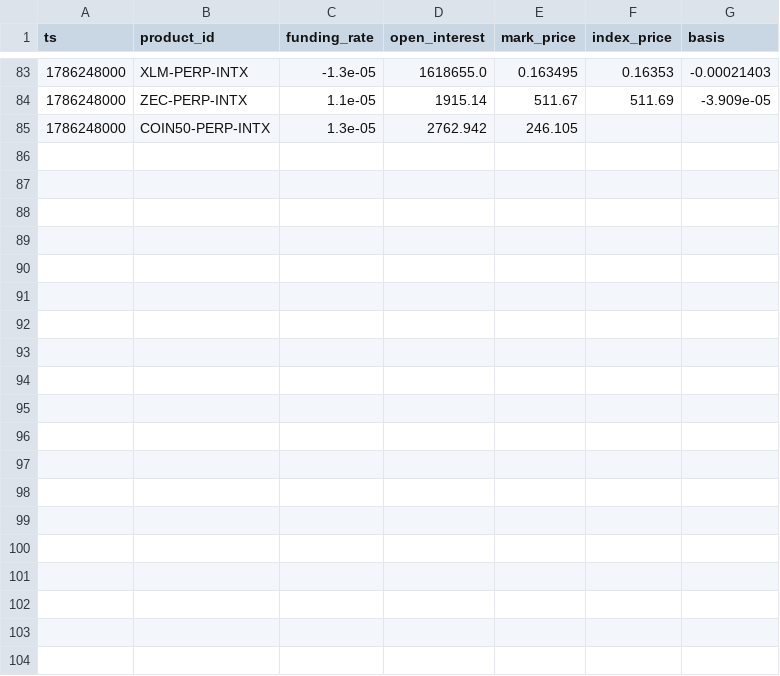
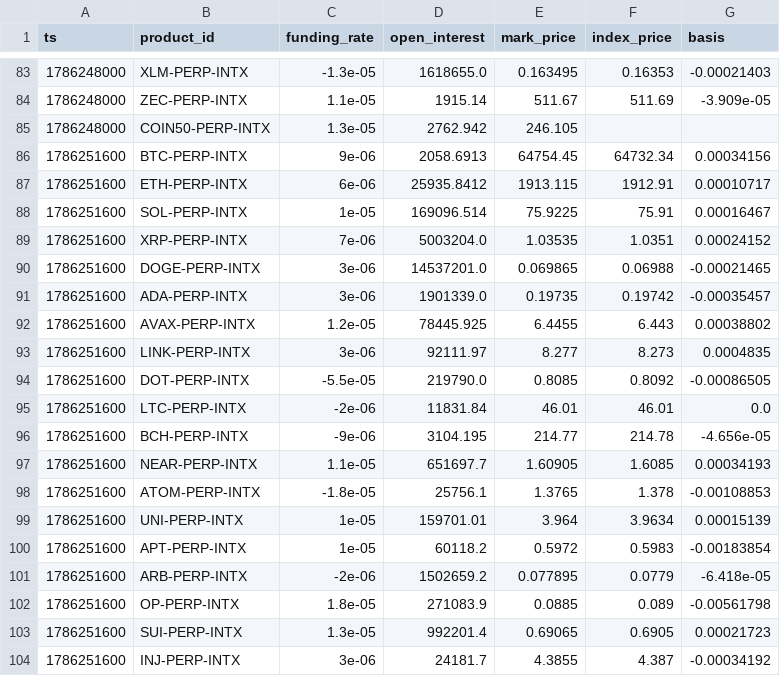
Before and after one commit to jtdaly4/market-data-collector, a CSV file: data/perp/2026-08-09.csv, drawn as a sheet; only a part is shown, gaps mark what is left out; the diff covers the shown part only; the diff names each change by its address in the sheet, - before the commit and + after, or states it on an @@ line.

```diff
--- a/data/perp/2026-08-09.csv
+++ b/data/perp/2026-08-09.csv
+row 86: 1786251600 | BTC-PERP-INTX | 9e-06 | 2058.6913 | 64754.45 | 64732.34 | 0.00034156
+row 87: 1786251600 | ETH-PERP-INTX | 6e-06 | 25935.8412 | 1913.115 | 1912.91 | 0.00010717
+row 88: 1786251600 | SOL-PERP-INTX | 1e-05 | 169096.514 | 75.9225 | 75.91 | 0.00016467
+row 89: 1786251600 | XRP-PERP-INTX | 7e-06 | 5003204.0 | 1.03535 | 1.0351 | 0.00024152
+row 90: 1786251600 | DOGE-PERP-INTX | 3e-06 | 14537201.0 | 0.069865 | 0.06988 | -0.00021465
+row 91: 1786251600 | ADA-PERP-INTX | 3e-06 | 1901339.0 | 0.19735 | 0.19742 | -0.00035457
+row 92: 1786251600 | AVAX-PERP-INTX | 1.2e-05 | 78445.925 | 6.4455 | 6.443 | 0.00038802
+row 93: 1786251600 | LINK-PERP-INTX | 3e-06 | 92111.97 | 8.277 | 8.273 | 0.0004835
+row 94: 1786251600 | DOT-PERP-INTX | -5.5e-05 | 219790.0 | 0.8085 | 0.8092 | -0.00086505
+row 95: 1786251600 | LTC-PERP-INTX | -2e-06 | 11831.84 | 46.01 | 46.01 | 0.0
+row 96: 1786251600 | BCH-PERP-INTX | -9e-06 | 3104.195 | 214.77 | 214.78 | -4.656e-05
+row 97: 1786251600 | NEAR-PERP-INTX | 1.1e-05 | 651697.7 | 1.60905 | 1.6085 | 0.00034193
+row 98: 1786251600 | ATOM-PERP-INTX | -1.8e-05 | 25756.1 | 1.3765 | 1.378 | -0.00108853
+row 99: 1786251600 | UNI-PERP-INTX | 1e-05 | 159701.01 | 3.964 | 3.9634 | 0.00015139
+row 100: 1786251600 | APT-PERP-INTX | 1e-05 | 60118.2 | 0.5972 | 0.5983 | -0.00183854
+row 101: 1786251600 | ARB-PERP-INTX | -2e-06 | 1502659.2 | 0.077895 | 0.0779 | -6.418e-05
+row 102: 1786251600 | OP-PERP-INTX | 1.8e-05 | 271083.9 | 0.0885 | 0.089 | -0.00561798
+row 103: 1786251600 | SUI-PERP-INTX | 1.3e-05 | 992201.4 | 0.69065 | 0.6905 | 0.00021723
+row 104: 1786251600 | INJ-PERP-INTX | 3e-06 | 24181.7 | 4.3855 | 4.387 | -0.00034192
```
Also changed, not shown: 9 added rows elsewhere in this file, data/candles/2026-08-09.csv, 1 other file.
